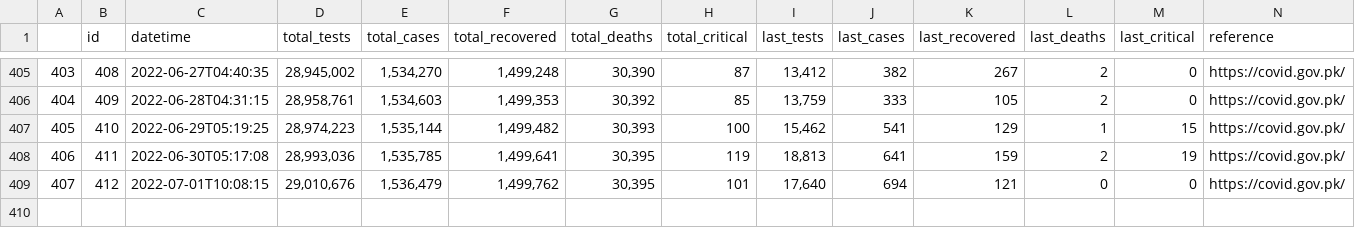
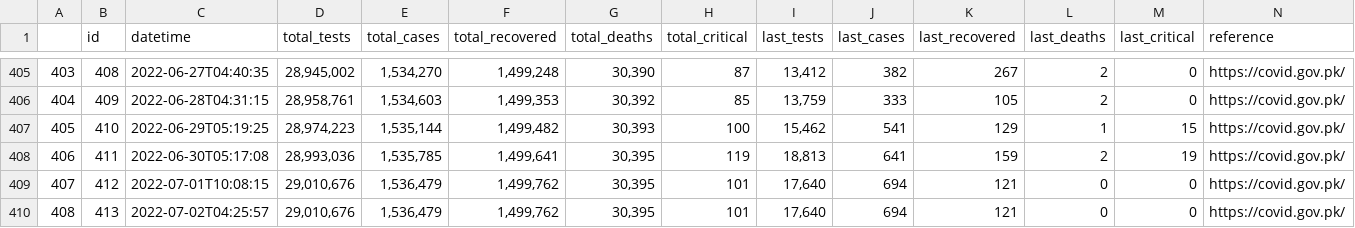
Before and after one commit to lablnet/covid19, a CSV file: web/public/data/summery.csv, drawn as a sheet; only a part is shown, gaps mark what is left out; the diff names each change by its address in the sheet, - before the commit and + after, or states it on an @@ line.

Commit message:
Last Commit: Sat Jul  2 04:26:08 UTC 2022

```diff
--- a/web/public/data/summery.csv
+++ b/web/public/data/summery.csv
+row 410: 408 | 413 | 2022-07-02T04:25:57 | 29,010,676 | 1,536,479 | 1,499,762 | 30,395 | 101 | 17,640 | 694 | 121 | 0 | 0 | https://covid.gov.pk/
```
Also changed, not shown: web/public/data/forecast.csv, web/public/data/vaccine.csv, 6 other files.
